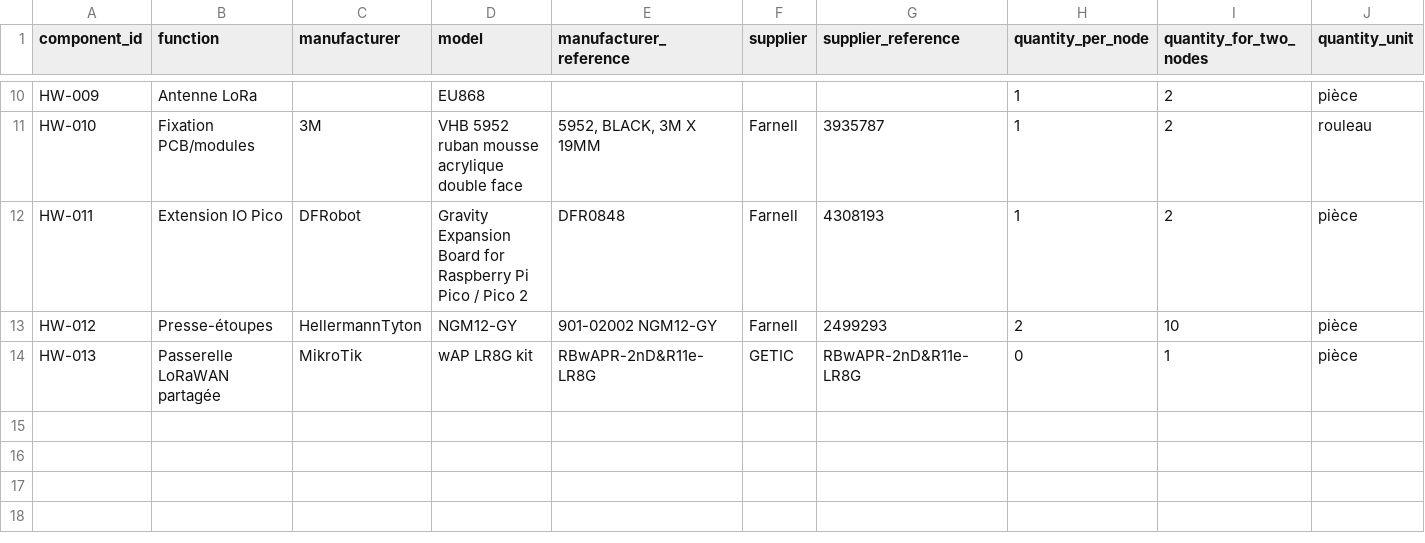
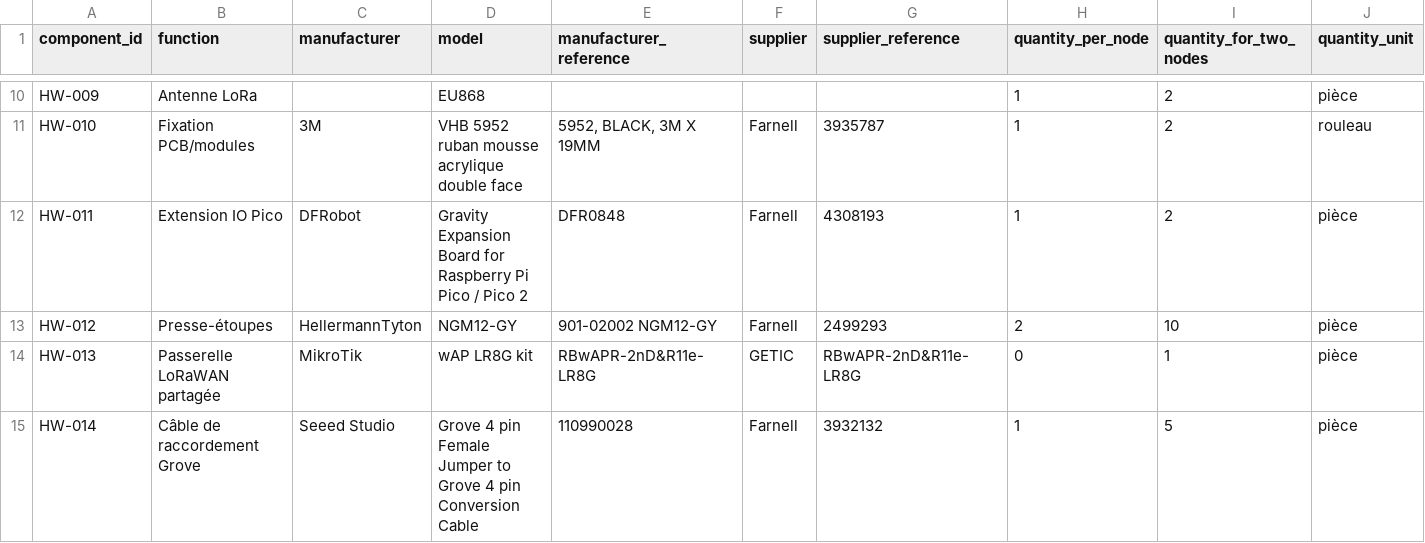
Before and after one commit to nherbaut/noisenet, a CSV file: hardware/bom.csv, drawn as a sheet; only a part is shown, gaps mark what is left out; rows hold the shown columns only; the diff names each change by its address in the sheet, - before the commit and + after, or states it on an @@ line.

```diff
--- a/hardware/bom.csv
+++ b/hardware/bom.csv
+row 15: HW-014 | Câble de raccordement Grove | Seeed Studio | Grove 4 pin Female Jumper to Grove 4 pin Conversion Cable | 110990028 | Farnell | 3932132 | 1 | 5 | pièce
```
Also changed, not shown: 5 other files.
